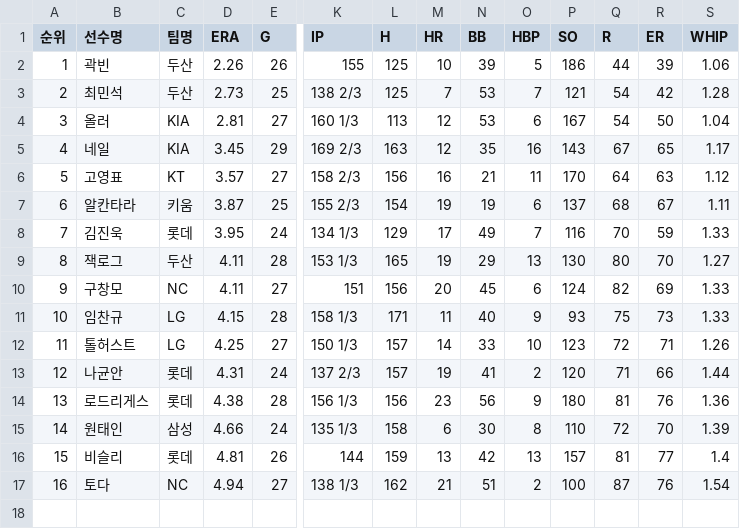
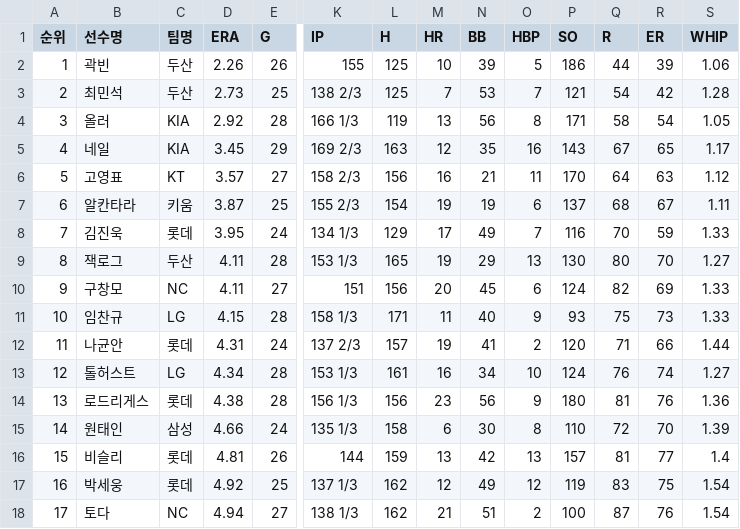
Before and after one commit to yruserious/kbo-fangraphs-v4, a CSV file: data_raw/2026_kbo_official/pitcher_basic.csv, drawn as a sheet; only a part is shown, gaps mark what is left out; removed rows and columns are numbered as before the commit, all else as after; rows hold the shown columns only; the diff names each change by its address in the sheet, - before the commit and + after, or states it on an @@ line.

```diff
--- a/data_raw/2026_kbo_official/pitcher_basic.csv
+++ b/data_raw/2026_kbo_official/pitcher_basic.csv
-D4 (ERA): 2.81
+D4 (ERA): 2.92
-E4 (G): 27
+E4 (G): 28
-K4 (IP): 160 1/3
+K4 (IP): 166 1/3
-L4 (H): 113
+L4 (H): 119
-M4 (HR): 12
+M4 (HR): 13
-N4 (BB): 53
+N4 (BB): 56
-O4 (HBP): 6
+O4 (HBP): 8
-P4 (SO): 167
+P4 (SO): 171
-Q4 (R): 54
+Q4 (R): 58
-R4 (ER): 50
+R4 (ER): 54
-S4 (WHIP): 1.04
+S4 (WHIP): 1.05
-row 12: 11 | 톨허스트 | LG | 4.25 | 27 | 150 1/3 | 157 | 14 | 33 | 10 | 123 | 72 | 71 | 1.26
@@ column A (순위) renumbered from row 12 down @@
+row 13: 12 | 톨허스트 | LG | 4.34 | 28 | 153 1/3 | 161 | 16 | 34 | 10 | 124 | 76 | 74 | 1.27
+row 17: 16 | 박세웅 | 롯데 | 4.92 | 25 | 137 1/3 | 162 | 12 | 49 | 12 | 119 | 83 | 75 | 1.54
```
Also changed, not shown: data_raw/2026_kbo_official/defense_basic.csv, data_raw/2026_kbo_official/hitter_basic1.csv, 2 other files.
